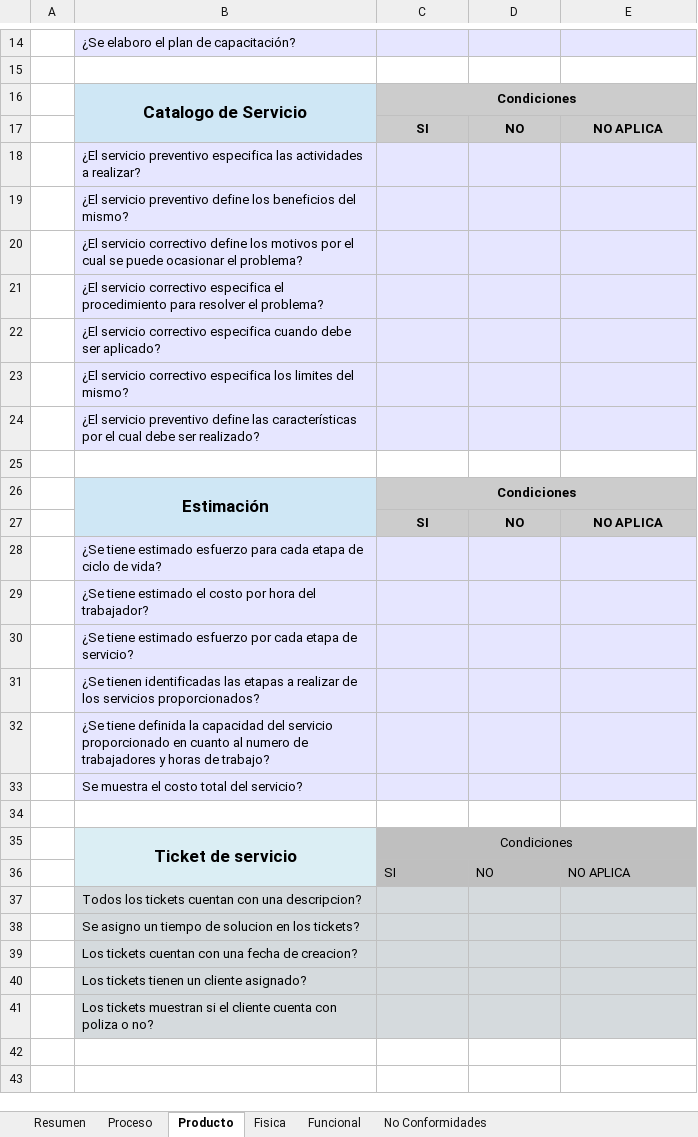
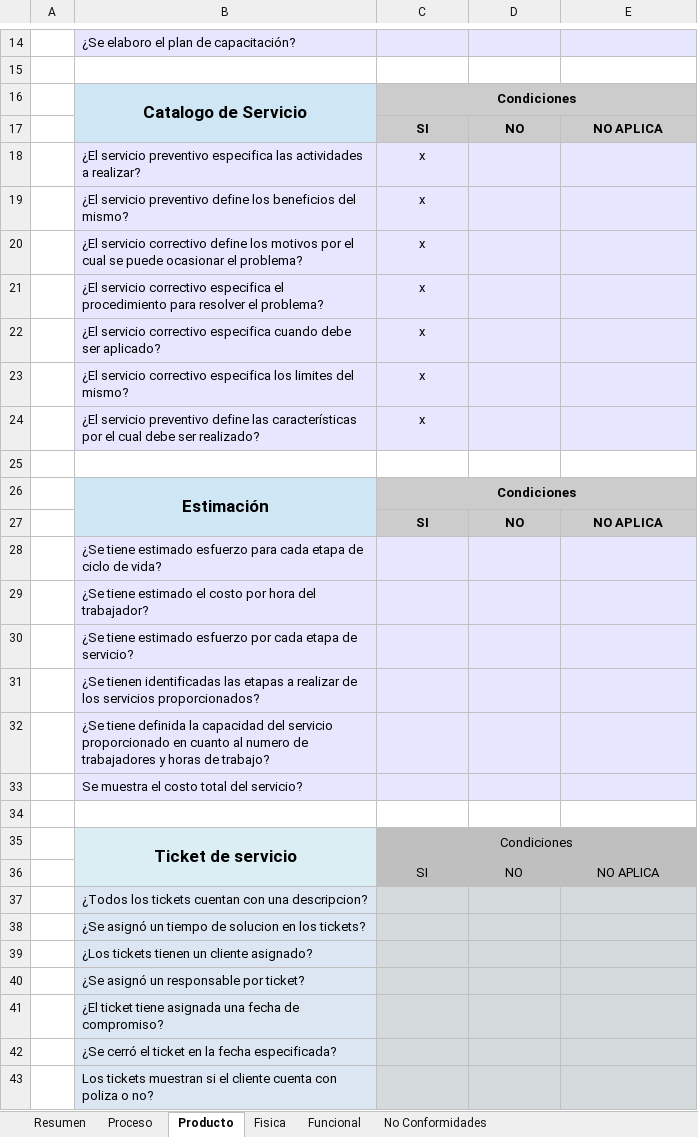
Before and after one commit to jovannyzepeda/qtp, an Excel workbook: qualtcom/Organizacional/Calidad/PTL_Checklist_procesos.xlsx, sheet Producto, drawn as a sheet; only a part is shown, gaps mark what is left out; values as stored, in another font and other column widths than the file's, no borders; the diff names each change by its address in the sheet, - before the commit and + after, or states it on an @@ line.

```diff
--- a/qualtcom/Organizacional/Calidad/PTL_Checklist_procesos.xlsx (sheet Producto)
+++ b/qualtcom/Organizacional/Calidad/PTL_Checklist_procesos.xlsx (sheet Producto)
-C18:C24: (empty)
+C18:C24: x
-C36:E36 alignment: left
+C36:E36 alignment: center
-B37: Todos los tickets…
+B37: ¿Todos los tickets…
-B38: Se asigno un tiempo…
+B38: ¿Se asignó un tiempo…
-B39: Los tickets cuentan con una fecha de creacion?
+B39: ¿Los tickets tienen un cliente asignado?
-B40: Los tickets tienen un cliente asignado?
+B40: ¿Se asignó un responsable por ticket?
+row 41:  | ¿El ticket tiene asignada una fecha de compromiso?
+row 42:  | ¿Se cerró el ticket en la fecha especificada?
```
Also changed, not shown: sheet Resumen, sheet Funcional, sheet Fisica, sheet Proceso, sheet No Conformidades, formulas that keep their value.
